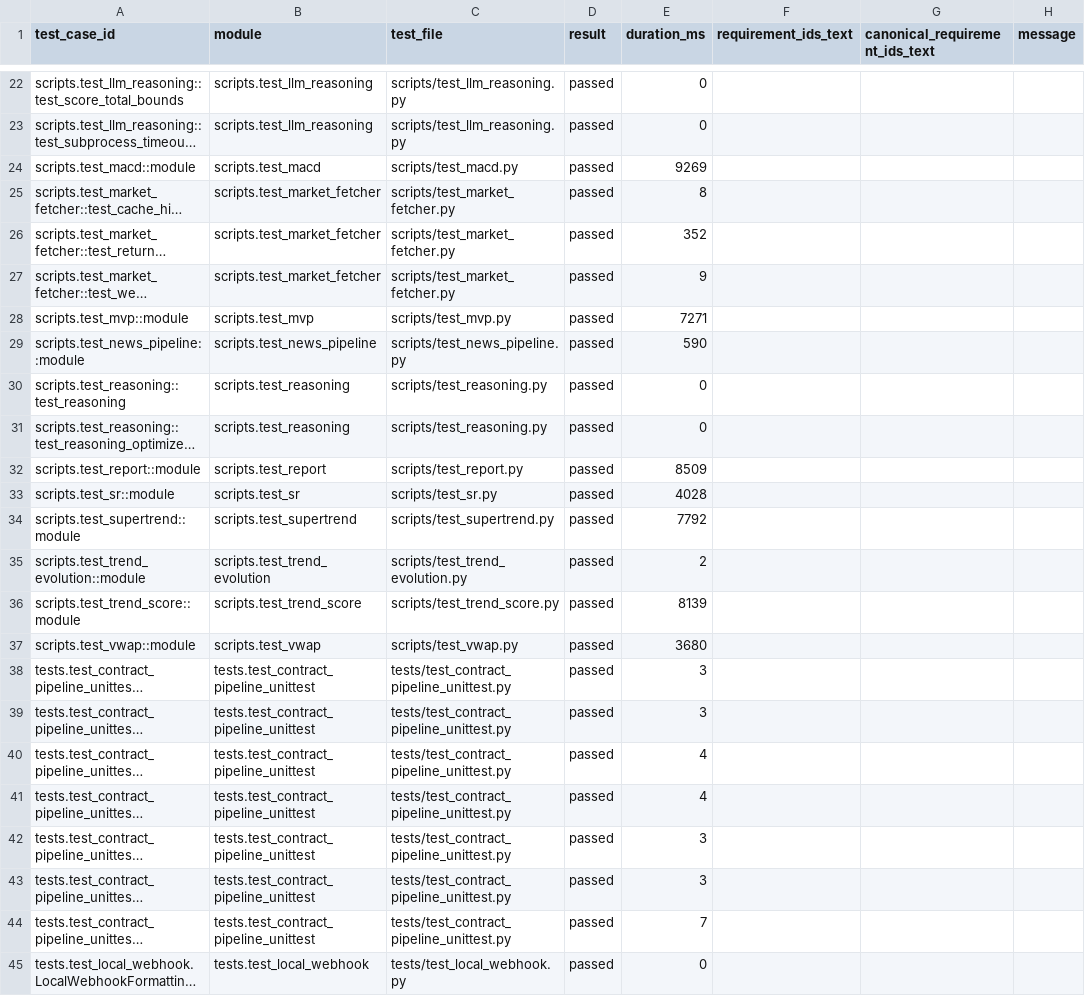
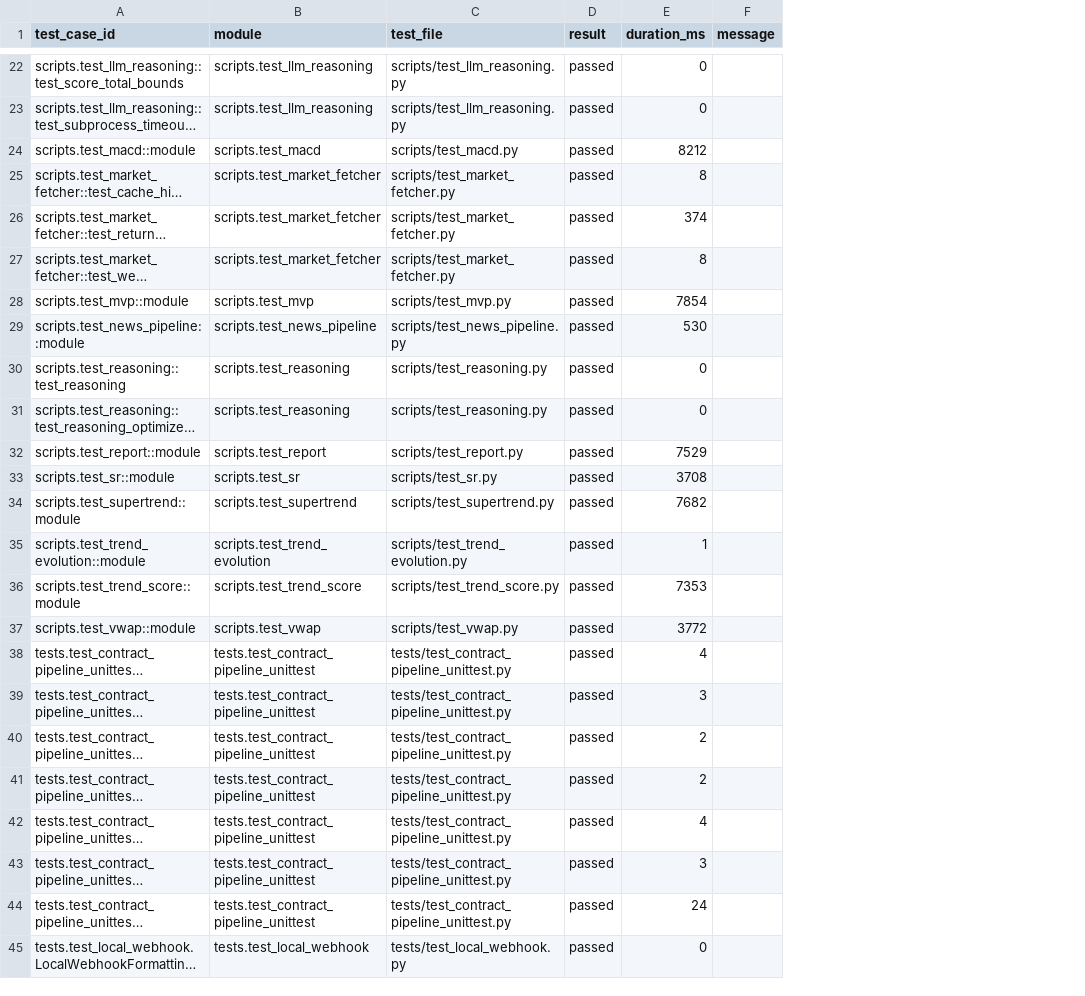
Before and after one commit to ramarao44/aistockagentlocal, a CSV file: reports/test_case_results_latest.csv, drawn as a sheet; only a part is shown, gaps mark what is left out; long unchanged cells end in …; the diff covers the shown part only; the diff names each change by its address in the sheet, - before the commit and + after, or states it on an @@ line.

Commit message:
Add code-first traceability policy and report artifacts

```diff
--- a/reports/test_case_results_latest.csv
+++ b/reports/test_case_results_latest.csv
-column F (requirement_ids_text), empty
-column G (canonical_requirement_ids_text), empty
-E24 (duration_ms): 9269
+E24 (duration_ms): 8212
-E26 (duration_ms): 352
+E26 (duration_ms): 374
-E27 (duration_ms): 9
+E27 (duration_ms): 8
-E28 (duration_ms): 7271
+E28 (duration_ms): 7854
-E29 (duration_ms): 590
+E29 (duration_ms): 530
-E32 (duration_ms): 8509
+E32 (duration_ms): 7529
-E33 (duration_ms): 4028
+E33 (duration_ms): 3708
-E34 (duration_ms): 7792
+E34 (duration_ms): 7682
-E35 (duration_ms): 2
+E35 (duration_ms): 1
-E36 (duration_ms): 8139
+E36 (duration_ms): 7353
-E37 (duration_ms): 3680
+E37 (duration_ms): 3772
-E38 (duration_ms): 3
+E38 (duration_ms): 4
-E40:E41 (duration_ms): 4
+E40:E41 (duration_ms): 2
-E42 (duration_ms): 3
+E42 (duration_ms): 4
-E44 (duration_ms): 7
+E44 (duration_ms): 24
```
Also changed, not shown: 6 edited cells elsewhere in this file, 8 other files.
